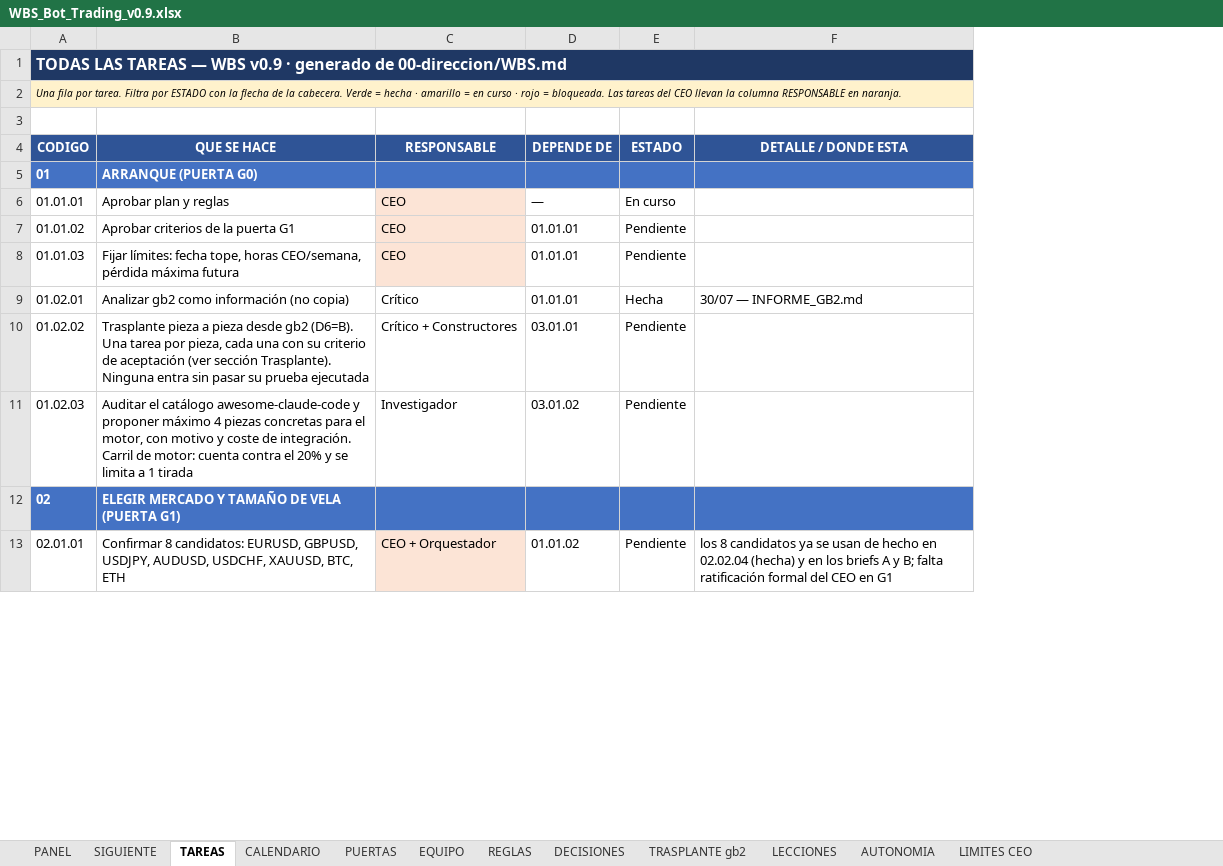
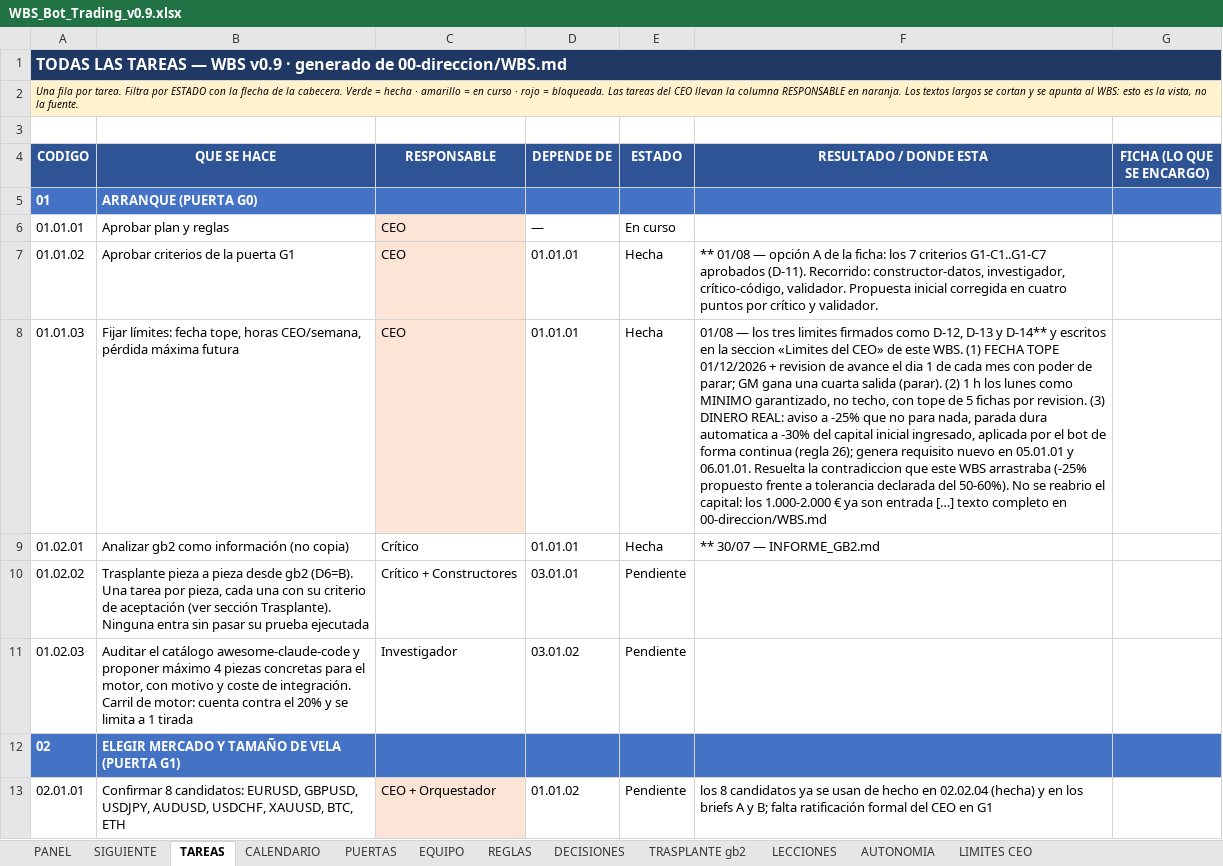
Before and after one commit to martinreina23/bot-trading, an Excel workbook: 05-vista-ceo/WBS_Bot_Trading_v0.9.xlsx, sheet TAREAS, drawn as a sheet; only a part is shown; values as stored, in another font and other column widths than the file's, no borders; conditional formats not drawn; removed rows and columns are numbered as before the commit, all else as after; the diff covers the shown part only; the diff names each change by its address in the sheet, - before the commit and + after, or states it on an @@ line.

```diff
--- a/05-vista-ceo/WBS_Bot_Trading_v0.9.xlsx (sheet TAREAS)
+++ b/05-vista-ceo/WBS_Bot_Trading_v0.9.xlsx (sheet TAREAS)
-column F (DETALLE / DONDE ESTA), rows 9-13: 30/07 — INFORME_GB2.md |  |  |  | los 8 candidatos ya se usan de hecho en 02.02.04 (hecha) y en los briefs A y B; falta ratificación formal del CEO en G1
+column F (RESULTADO / DONDE ESTA), rows 7-13: ** 01/08 — opción A de la ficha: los 7 criterios G1-C1..G1-C7 aprobados (D-11). Recorrido: constructor-datos, investigador, crítico-código, validador. Propuesta inicial corregida en cuatro puntos por crítico y validador. | 01/08 — los tres limites firmados como D-12, D-13 y D-14** y escritos en la seccion «Limites del CEO» de este WBS. (1) FECHA TOPE 01/12/2026 + revision de avance el dia 1 de cada mes con poder de parar; GM gana una cuarta salida (parar). (2) 1 h los lunes como MINIMO garantizado, no techo, con tope de 5 fichas por revision. (3) DINERO REAL: aviso a -25% que no para nada, parada dura automatica a -30% del capital inicial ingresado, aplicada por el bot de forma continua (regla 26); genera requisito nuevo en 05.01.01 y 06.01.01. Resuelta la contradiccion que este WBS arrastraba (-25% propuesto frente a tolerancia declarada del 50-60%). No se reabrio el capital: los 1.000-2.000 € ya son entrada […] texto completo en 00-direccion/WBS.md | ** 30/07 — INFORME_GB2.md |  |  |  | los 8 candidatos ya se usan de hecho en 02.02.04 (hecha) y en los briefs A y B; falta ratificación formal del CEO en G1
+column G (FICHA (LO QUE SE ENCARGO)), empty
@@ column A (CODIGO) renumbered in row 2 @@
-E7:E8 (ESTADO): Pendiente
+E7:E8 (ESTADO): Hecha
```
Also changed, not shown: 1 added row and 6 edited cells elsewhere in this sheet, sheet SIGUIENTE, sheet PANEL, sheet LIMITES CEO, sheet PUERTAS, 5 other files.
